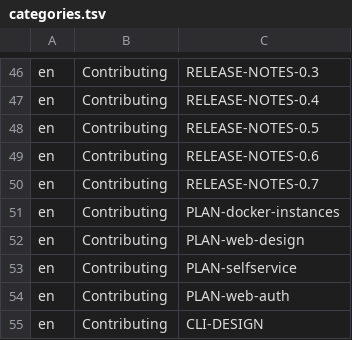
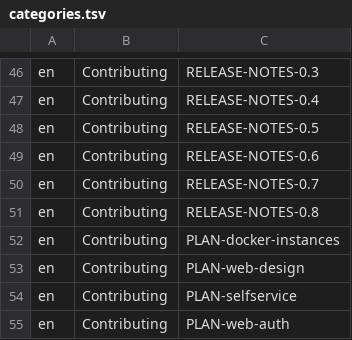
Before and after one commit to hobnix/core, a TSV file: docs/categories.tsv, drawn as a sheet; only a part is shown, gaps mark what is left out; the shorter side is filled out with more unchanged rows; the diff names each change by its address in the sheet, - before the commit and + after, or states it on an @@ line.

Commit message:
docs: release notes of 0.8.0
Signed-off-by: Wolfgang Schuchter <wolfgang@schuchter.dev>

```diff
--- a/docs/categories.tsv
+++ b/docs/categories.tsv
+row 51: en | Contributing | RELEASE-NOTES-0.8
```
Also changed, not shown: 2 other files.
